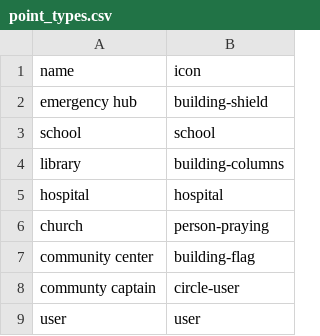
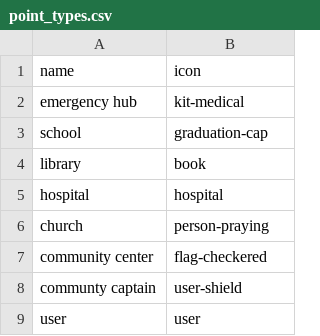
Before and after one commit to UW-THINKlab/resilience, a CSV file: src/support_sphere_py/src/support_sphere/scripts/resources/data/point_types.csv, drawn as a sheet.

Commit message:
Update icons for point types in CSV file
More icon updates to remove similar-looking buildings

```diff
--- a/src/support_sphere_py/src/support_sphere/scripts/resources/data/point_types.csv
+++ b/src/support_sphere_py/src/support_sphere/scripts/resources/data/point_types.csv
@@ -1,9 +1,9 @@
 "name","icon"
-"emergency hub","building-shield"
-"school","school"
-"library","building-columns"
+"emergency hub","kit-medical"
+"school","graduation-cap"
+"library","book"
 "hospital","hospital"
 "church","person-praying"
-"community center","building-flag"
-"communty captain","circle-user"
+"community center","flag-checkered"
+"communty captain","user-shield"
 "user","user"
```
